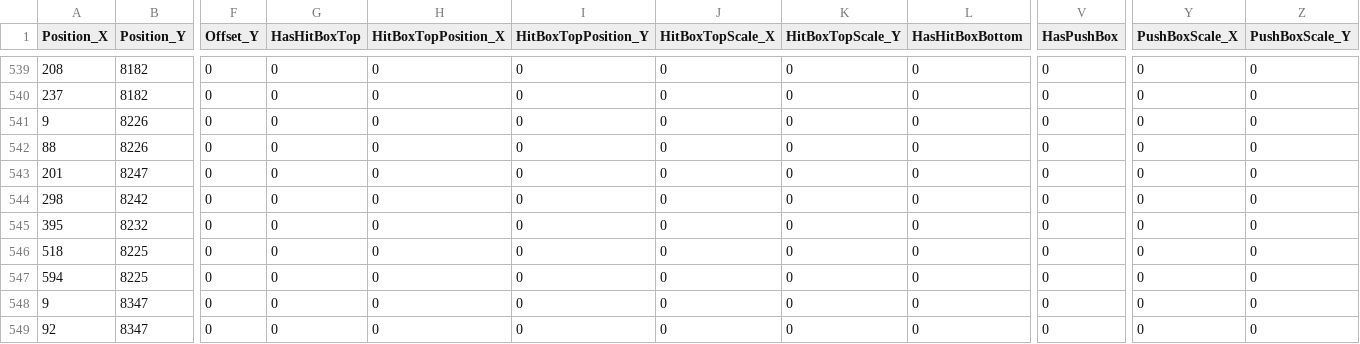
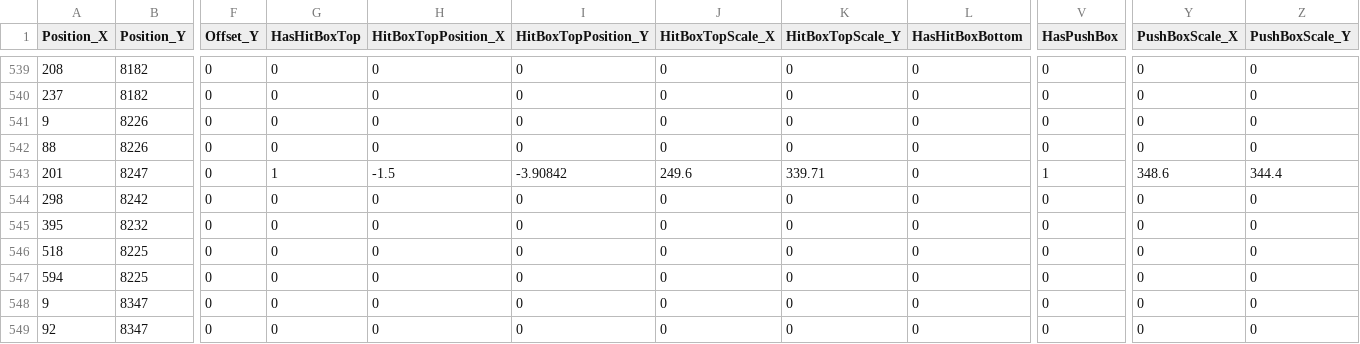
Before and after one commit to JinwookChei/TheKingOfFighters, a CSV file: ContentsResource/CSV/Iori.csv, drawn as a sheet; only a part is shown, gaps mark what is left out; the diff names each change by its address in the sheet, - before the commit and + after, or states it on an @@ line.

Commit message:
Update : Iori Guard KnockBack

```diff
--- a/ContentsResource/CSV/Iori.csv
+++ b/ContentsResource/CSV/Iori.csv
-G543 (HasHitBoxTop): 0
+G543 (HasHitBoxTop): 1
-H543 (HitBoxTopPosition_X): 0
+H543 (HitBoxTopPosition_X): -1.5
-I543 (HitBoxTopPosition_Y): 0
+I543 (HitBoxTopPosition_Y): -3.90842
-J543 (HitBoxTopScale_X): 0
+J543 (HitBoxTopScale_X): 249.6
-K543 (HitBoxTopScale_Y): 0
+K543 (HitBoxTopScale_Y): 339.71
-V543 (HasPushBox): 0
+V543 (HasPushBox): 1
-Y543 (PushBoxScale_X): 0
+Y543 (PushBoxScale_X): 348.6
-Z543 (PushBoxScale_Y): 0
+Z543 (PushBoxScale_Y): 344.4
```
Also changed, not shown: 5 other files.
